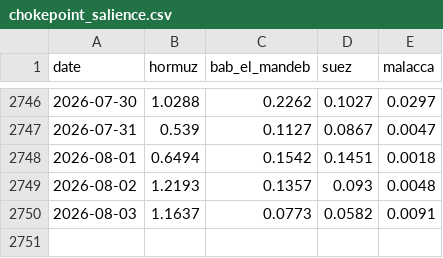
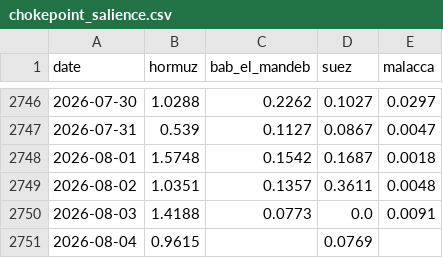
Before and after one commit to PlausibleDissent9/india-geopolitical-risk-monitor, a CSV file: data/raw/chokepoint_salience.csv, drawn as a sheet; only a part is shown, gaps mark what is left out.

```diff
--- a/data/raw/chokepoint_salience.csv
+++ b/data/raw/chokepoint_salience.csv
@@ -2747,4 +2747,5 @@ date,hormuz,bab_el_mandeb,suez,malacca
 2026-07-31,0.539,0.1127,0.0867,0.0047
-2026-08-01,0.6494,0.1542,0.1451,0.0018
-2026-08-02,1.2193,0.1357,0.093,0.0048
-2026-08-03,1.1637,0.0773,0.0582,0.0091
+2026-08-01,1.5748,0.1542,0.1687,0.0018
+2026-08-02,1.0351,0.1357,0.3611,0.0048
+2026-08-03,1.4188,0.0773,0.0,0.0091
+2026-08-04,0.9615,,0.0769,
```
Also changed, not shown: data/raw/audit_queue.csv, data/raw/portwatch_chokepoints.csv, 12 other files.
